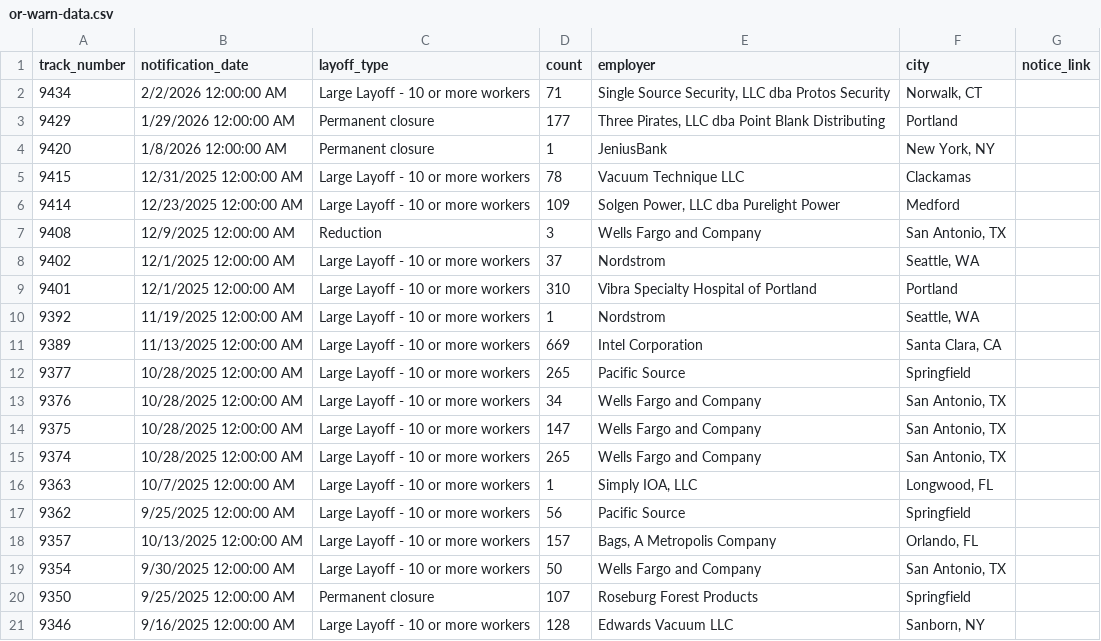
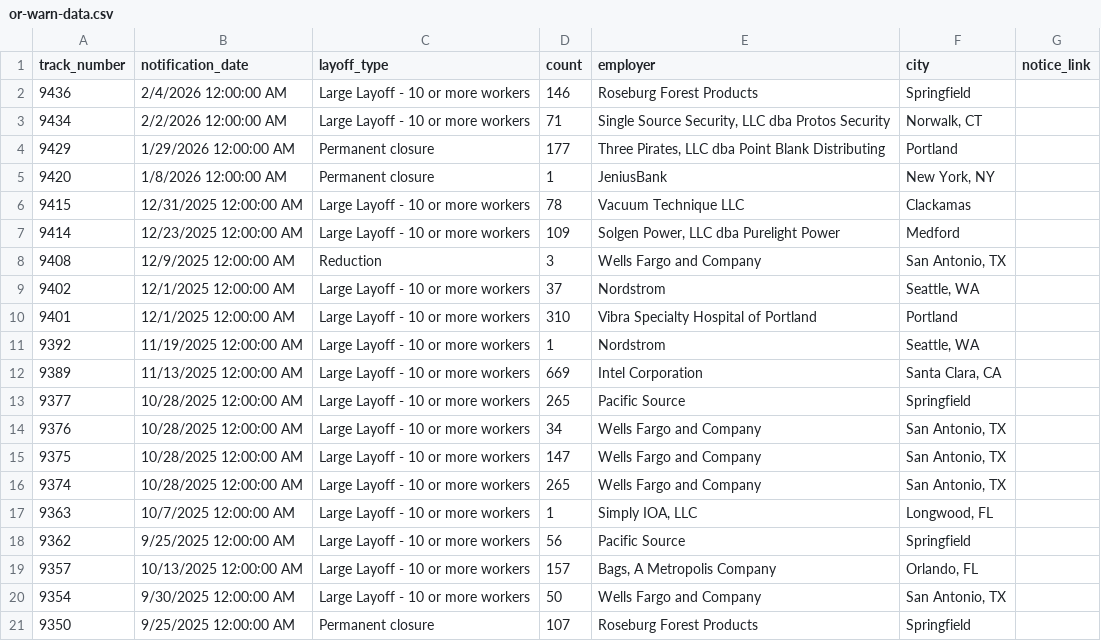
Before and after one commit to deleonkr/oregon-warn-list, a CSV file: or-warn-data.csv, drawn as a sheet.

```diff
--- a/or-warn-data.csv
+++ b/or-warn-data.csv
@@ -1,2 +1,3 @@
 track_number,notification_date,layoff_type,count,employer,city,notice_link
+9436,2/4/2026 12:00:00 AM,Large Layoff - 10 or more workers,146,Roseburg Forest Products,Springfield,
 9434,2/2/2026 12:00:00 AM,Large Layoff - 10 or more workers,71,"Single Source Security, LLC dba Protos Security","Norwalk, CT",
@@ -20,2 +21 @@ track_number,notification_date,layoff_type,count,employer,city,notice_link
 9350,9/25/2025 12:00:00 AM,Permanent closure,107,Roseburg Forest Products,Springfield,
-9346,9/16/2025 12:00:00 AM,Large Layoff - 10 or more workers,128,Edwards Vacuum LLC,"Sanborn, NY",
```
